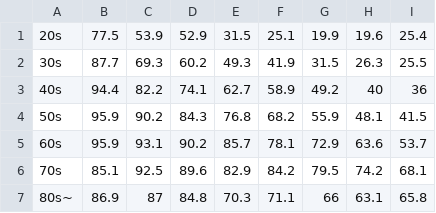
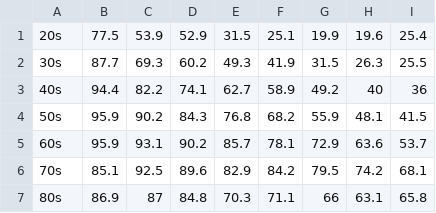
Before and after one commit to network2019/Network_Phone, a CSV file: Galapagos.csv, drawn as a sheet.

```diff
--- a/Galapagos.csv
+++ b/Galapagos.csv
@@ -6,2 +6,2 @@
 70s,85.1,92.5,89.6,82.9,84.2,79.5,74.2,68.1
-80s~,86.9,87,84.8,70.3,71.1,66,63.1,65.8
+80s,86.9,87,84.8,70.3,71.1,66,63.1,65.8
```
Also changed, not shown: Smartphone.csv, 3 other files.
